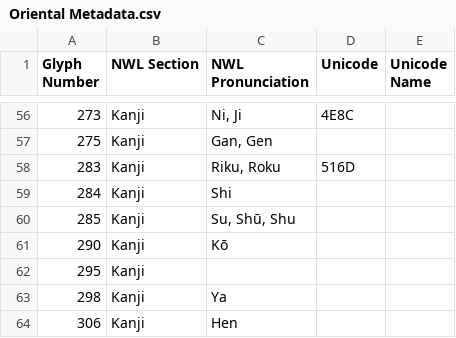
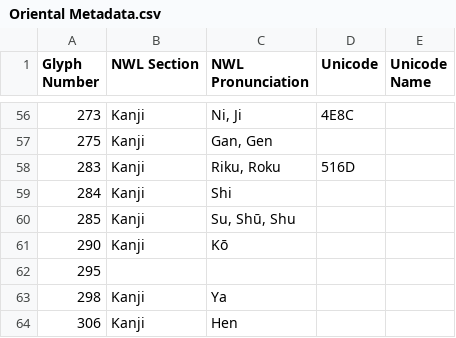
Before and after one commit to chrispalmeri/hershey-font-repertory, a CSV file: data/Oriental Metadata.csv, drawn as a sheet; only a part is shown, gaps mark what is left out.

Commit message:
Additional page metadata

```diff
--- a/data/Oriental Metadata.csv
+++ b/data/Oriental Metadata.csv
@@ -61,3 +61,3 @@ Glyph Number,NWL Section,NWL Pronunciation,Unicode,Unicode Name
 290,Kanji,Kō,,
-295,Kanji,,,
+295,,,,
 298,Kanji,Ya,,
```
Also changed, not shown: 3 other files.
